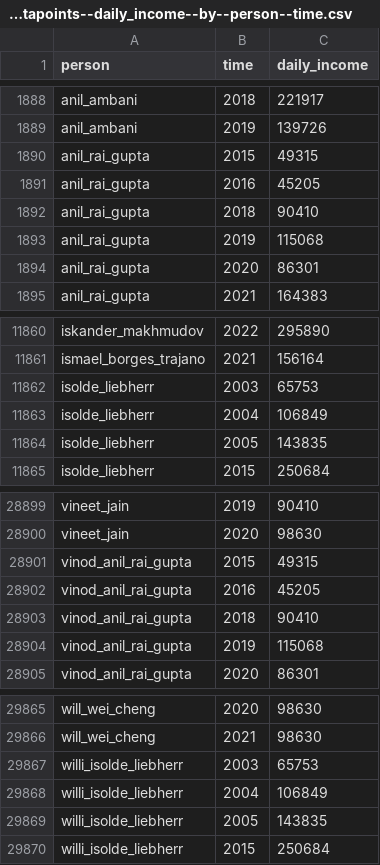
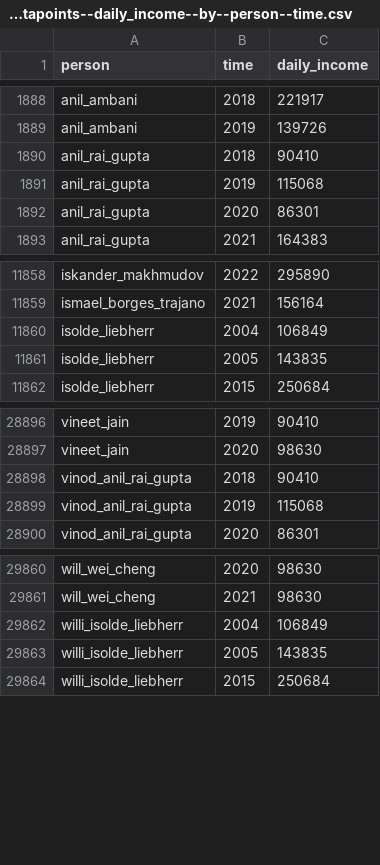
Before and after one commit to open-numbers/ddf--gapminder--billionaires, a CSV file: ddf--datapoints--daily_income--by--person--time.csv, drawn as a sheet; only a part is shown, gaps mark what is left out.

Commit message:
Remove a few datapoints when Gupta and Liebherr weren't billy

```diff
--- a/ddf--datapoints--daily_income--by--person--time.csv
+++ b/ddf--datapoints--daily_income--by--person--time.csv
@@ -1889,4 +1889,2 @@ anil_ambani,2018,221917
 anil_ambani,2019,139726
-anil_rai_gupta,2015,49315
-anil_rai_gupta,2016,45205
 anil_rai_gupta,2018,90410
@@ -11861,3 +11859,2 @@ iskander_makhmudov,2022,295890
 ismael_borges_trajano,2021,156164
-isolde_liebherr,2003,65753
 isolde_liebherr,2004,106849
@@ -28900,4 +28897,2 @@ vineet_jain,2019,90410
 vineet_jain,2020,98630
-vinod_anil_rai_gupta,2015,49315
-vinod_anil_rai_gupta,2016,45205
 vinod_anil_rai_gupta,2018,90410
@@ -29866,3 +29861,2 @@ will_wei_cheng,2020,98630
 will_wei_cheng,2021,98630
-willi_isolde_liebherr,2003,65753
 willi_isolde_liebherr,2004,106849
```
